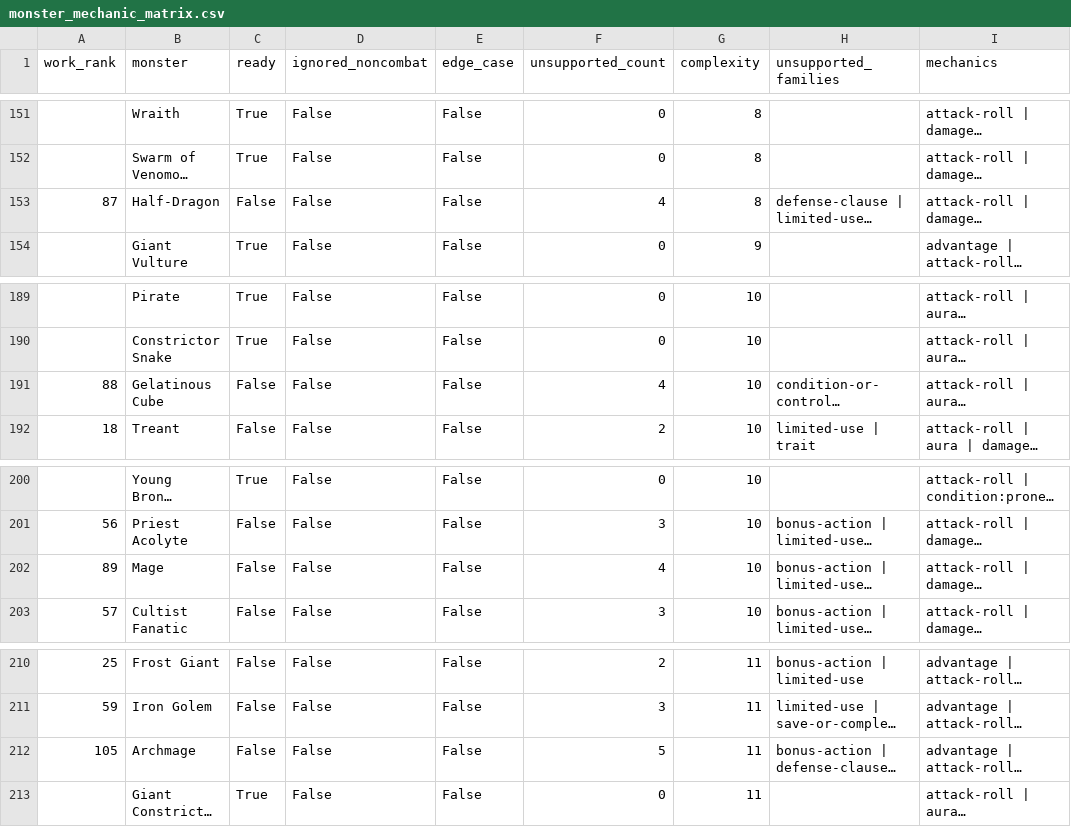
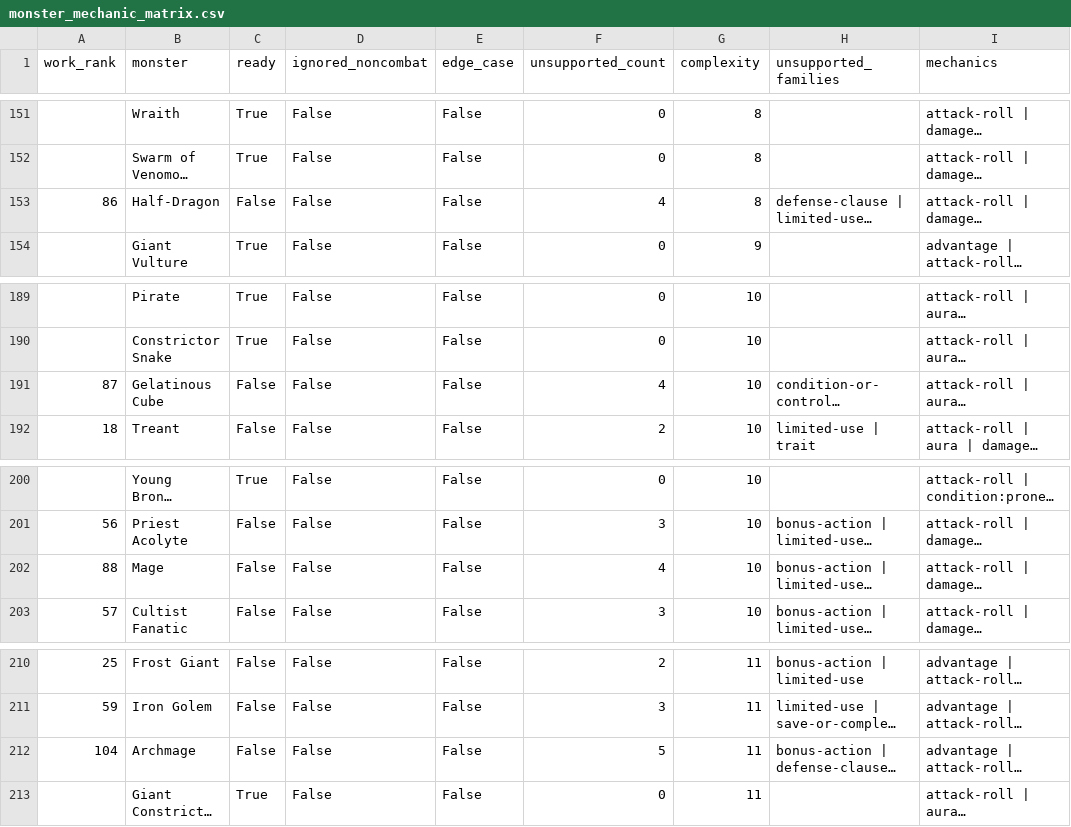
Before and after one commit to cbw29512/D20-ironpit, a CSV file: data/monster_mechanic_matrix.csv, drawn as a sheet; only a part is shown, gaps mark what is left out; long unchanged cells end in …; the diff covers the shown part only; the diff names each change by its address in the sheet, - before the commit and + after, or states it on an @@ line.

```diff
--- a/data/monster_mechanic_matrix.csv
+++ b/data/monster_mechanic_matrix.csv
-A153 (work_rank): 87
+A153 (work_rank): 86
-A191 (work_rank): 88
+A191 (work_rank): 87
-A202 (work_rank): 89
+A202 (work_rank): 88
-A212 (work_rank): 105
+A212 (work_rank): 104
```
Also changed, not shown: 83 edited cells elsewhere in this file, 5 other files.
